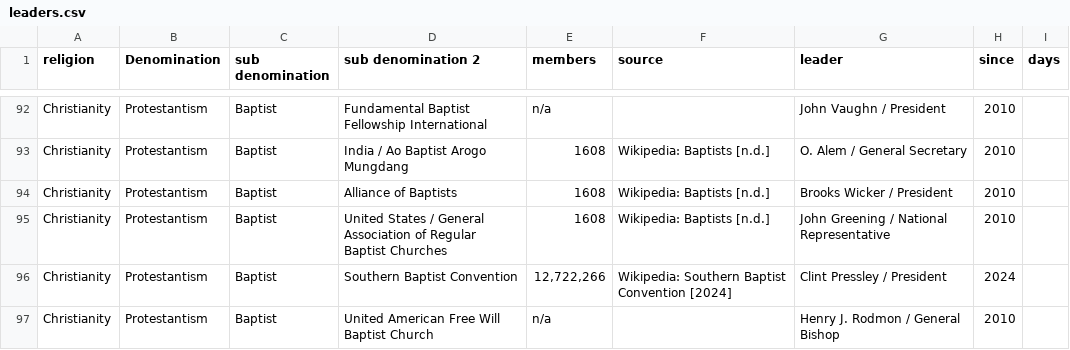
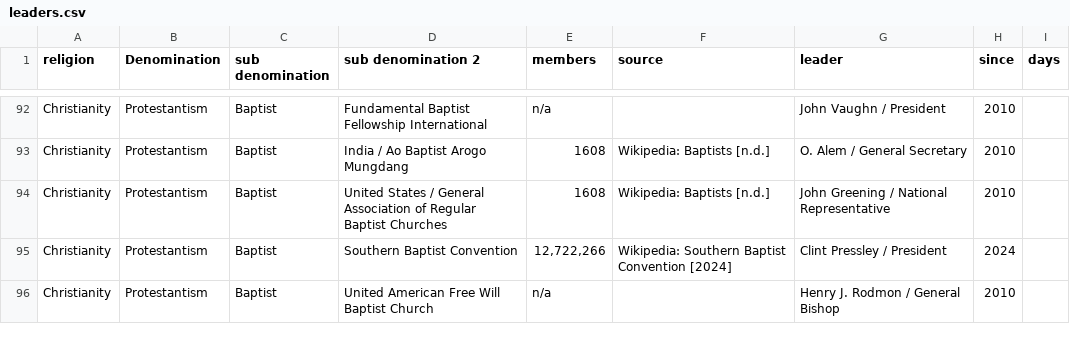
Before and after one commit to vimal7890/vimal, a CSV file: leaders.csv, drawn as a sheet; only a part is shown, gaps mark what is left out; the diff names each change by its address in the sheet, - before the commit and + after, or states it on an @@ line.

```diff
--- a/leaders.csv
+++ b/leaders.csv
-row 94: Christianity | Protestantism | Baptist | Alliance of Baptists | 1608 | Wikipedia: Baptists [n.d.] | Brooks Wicker / President | 2010
```
